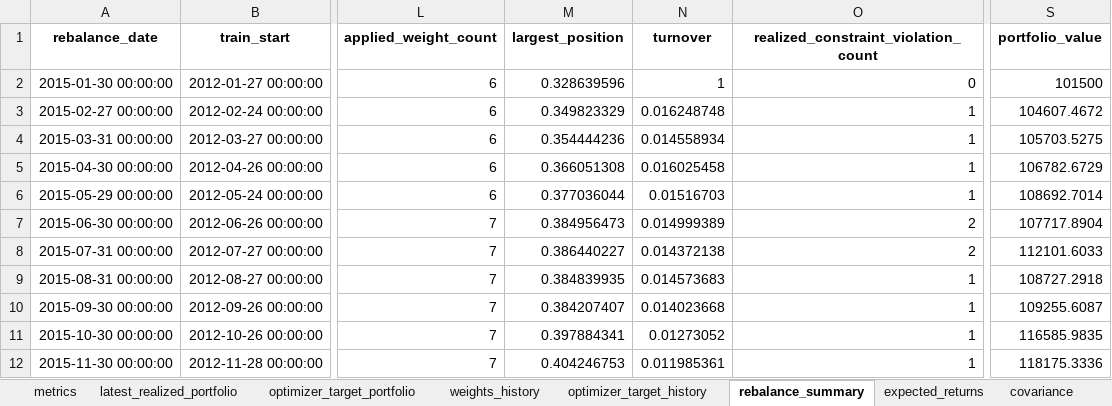
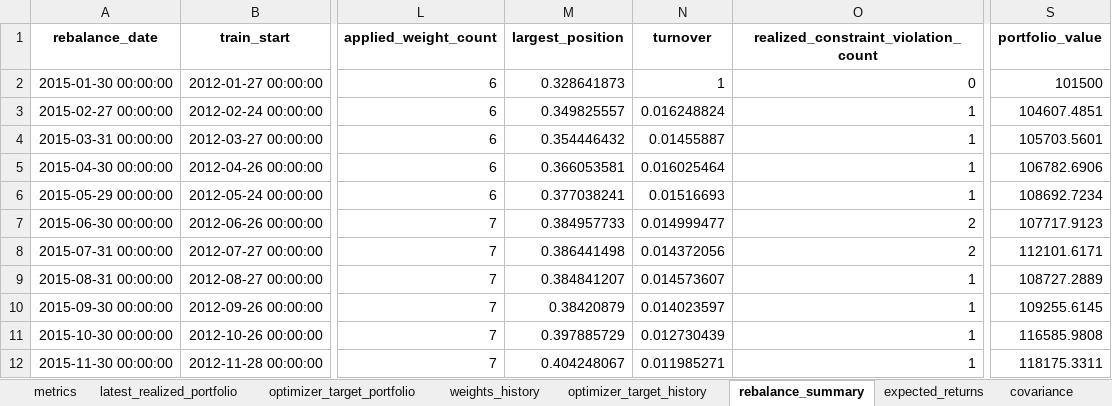
Before and after one commit to ignacio-ireta/etf-portfolio-research, an Excel workbook: reports/excel/portfolio_results.xlsx, sheet rebalance_summary, drawn as a sheet; only a part is shown, gaps mark what is left out; values as stored, in another font and other column widths than the file's, no borders; the diff covers the shown part only; the diff names each change by its address in the sheet, - before the commit and + after, or states it on an @@ line.

```diff
--- a/reports/excel/portfolio_results.xlsx (sheet rebalance_summary)
+++ b/reports/excel/portfolio_results.xlsx (sheet rebalance_summary)
-M2 (largest_position): 0.328639596
+M2 (largest_position): 0.328641873
-M3 (largest_position): 0.349823329
+M3 (largest_position): 0.349825557
-N3 (turnover): 0.016248748
+N3 (turnover): 0.016248824
-S3 (portfolio_value): 104607.4672
+S3 (portfolio_value): 104607.4851
-M4 (largest_position): 0.354444236
+M4 (largest_position): 0.354446432
-N4 (turnover): 0.014558934
+N4 (turnover): 0.01455887
-S4 (portfolio_value): 105703.5275
+S4 (portfolio_value): 105703.5601
-M5 (largest_position): 0.366051308
+M5 (largest_position): 0.366053581
-N5 (turnover): 0.016025458
+N5 (turnover): 0.016025464
-S5 (portfolio_value): 106782.6729
+S5 (portfolio_value): 106782.6906
-M6 (largest_position): 0.377036044
+M6 (largest_position): 0.377038241
-N6 (turnover): 0.01516703
+N6 (turnover): 0.01516693
-S6 (portfolio_value): 108692.7014
+S6 (portfolio_value): 108692.7234
-M7 (largest_position): 0.384956473
+M7 (largest_position): 0.384957733
-N7 (turnover): 0.014999389
+N7 (turnover): 0.014999477
-S7 (portfolio_value): 107717.8904
+S7 (portfolio_value): 107717.9123
-M8 (largest_position): 0.386440227
+M8 (largest_position): 0.386441498
-N8 (turnover): 0.014372138
+N8 (turnover): 0.014372056
-S8 (portfolio_value): 112101.6033
+S8 (portfolio_value): 112101.6171
-M9 (largest_position): 0.384839935
+M9 (largest_position): 0.384841207
-N9 (turnover): 0.014573683
+N9 (turnover): 0.014573607
-S9 (portfolio_value): 108727.2918
+S9 (portfolio_value): 108727.2889
-M10 (largest_position): 0.384207407
+M10 (largest_position): 0.38420879
-N10 (turnover): 0.014023668
+N10 (turnover): 0.014023597
-S10 (portfolio_value): 109255.6087
+S10 (portfolio_value): 109255.6145
-M11 (largest_position): 0.397884341
+M11 (largest_position): 0.397885729
-N11 (turnover): 0.01273052
+N11 (turnover): 0.012730439
-S11 (portfolio_value): 116585.9835
+S11 (portfolio_value): 116585.9808
-M12 (largest_position): 0.404246753
+M12 (largest_position): 0.404248067
-N12 (turnover): 0.011985361
+N12 (turnover): 0.011985271
-S12 (portfolio_value): 118175.3336
+S12 (portfolio_value): 118175.3311
```
Also changed, not shown: 362 edited cells elsewhere in this sheet, sheet weights_history, sheet optimizer_target_history, sheet covariance, sheet metrics, sheet return_attribution, sheet risk_attribution, 10 more sheets, reports/excel/optimized_portfolios.xlsx, 26 other files.
